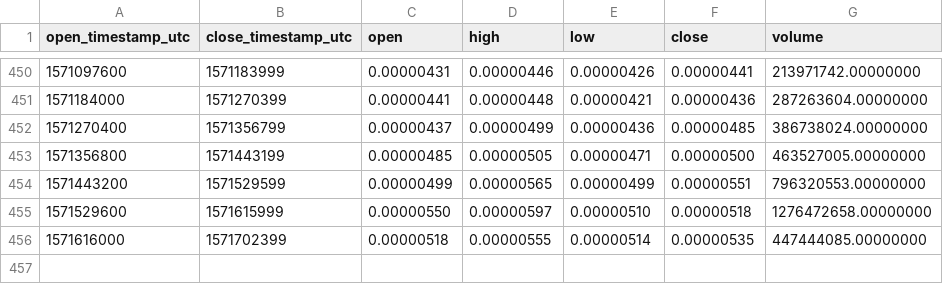
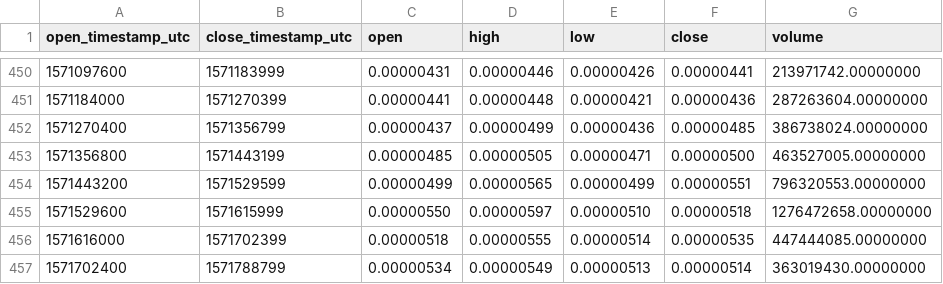
Before and after one commit to cryptobigbro/binance-HOTETH, a CSV file: binance-HOTETH-1d.csv, drawn as a sheet; only a part is shown, gaps mark what is left out; the diff names each change by its address in the sheet, - before the commit and + after, or states it on an @@ line.

```diff
--- a/binance-HOTETH-1d.csv
+++ b/binance-HOTETH-1d.csv
+row 457: 1571702400 | 1571788799 | 0.00000534 | 0.00000549 | 0.00000513 | 0.00000514 | 363019430.00000000
```
Also changed, not shown: binance-HOTETH-1h.csv.
